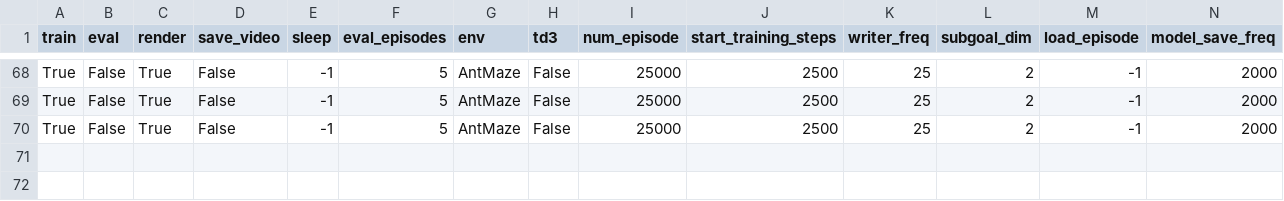
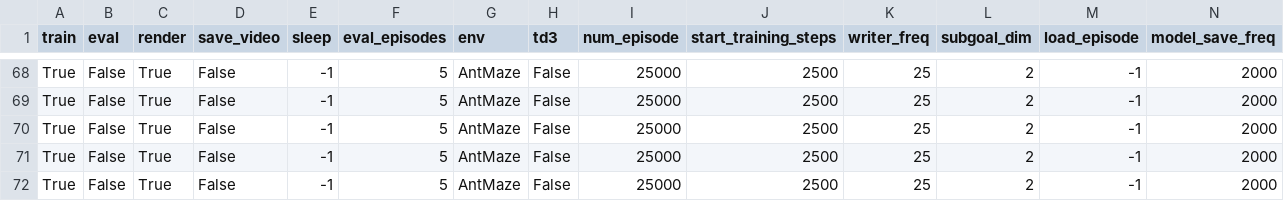
Before and after one commit to Fanshaoliu/safe-rl, a CSV file: hiro_pytorch/experiments.csv, drawn as a sheet; only a part is shown, gaps mark what is left out; rows hold the shown columns only; the diff names each change by its address in the sheet, - before the commit and + after, or states it on an @@ line.

```diff
--- a/hiro_pytorch/experiments.csv
+++ b/hiro_pytorch/experiments.csv
+row 71: True | False | True | False | -1 | 5 | AntMaze | False | 25000 | 2500 | 25 | 2 | -1 | 2000
+row 72: True | False | True | False | -1 | 5 | AntMaze | False | 25000 | 2500 | 25 | 2 | -1 | 2000
```
Also changed, not shown: 4 other files.
